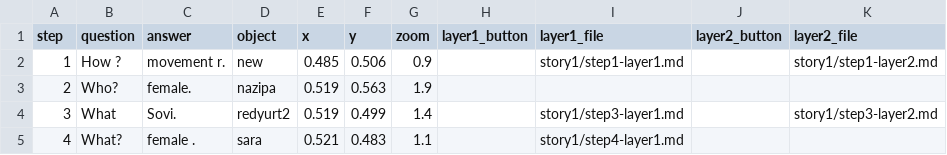
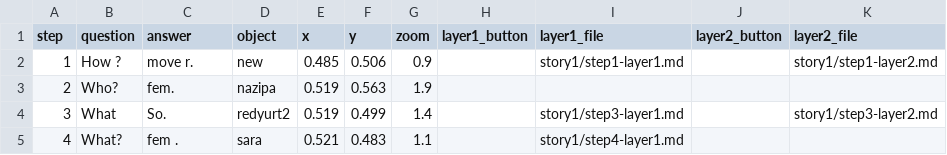
Before and after one commit to happy-ayka/kazakhwomen, a CSV file: components/structures/story-1.csv, drawn as a sheet.

Commit message:
layer1

```diff
--- a/components/structures/story-1.csv
+++ b/components/structures/story-1.csv
@@ -1,5 +1,5 @@
 step,question,answer,object,x,y,zoom,layer1_button,layer1_file,layer2_button,layer2_file
-1,"How ?","movement r.","new",0.485,0.506,0.9,"","story1/step1-layer1.md","","story1/step1-layer2.md"
-2,"Who?"," female.","nazipa",0.519,0.563,1.9,"","","",""
-3,"What  ","Sovi.","redyurt2",0.519,0.499,1.4,"","story1/step3-layer1.md","","story1/step3-layer2.md"
-4,"What?","female .","sara",0.521,0.483,1.1,"","story1/step4-layer1.md","",""
+1,"How ?","move r.","new",0.485,0.506,0.9,"","story1/step1-layer1.md","","story1/step1-layer2.md"
+2,"Who?"," fem.","nazipa",0.519,0.563,1.9,"","","",""
+3,"What  ","So.","redyurt2",0.519,0.499,1.4,"","story1/step3-layer1.md","","story1/step3-layer2.md"
+4,"What?","fem .","sara",0.521,0.483,1.1,"","story1/step4-layer1.md","",""
```
